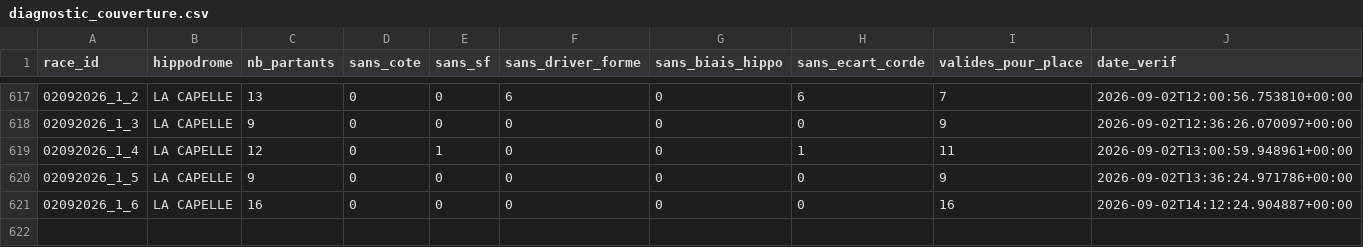
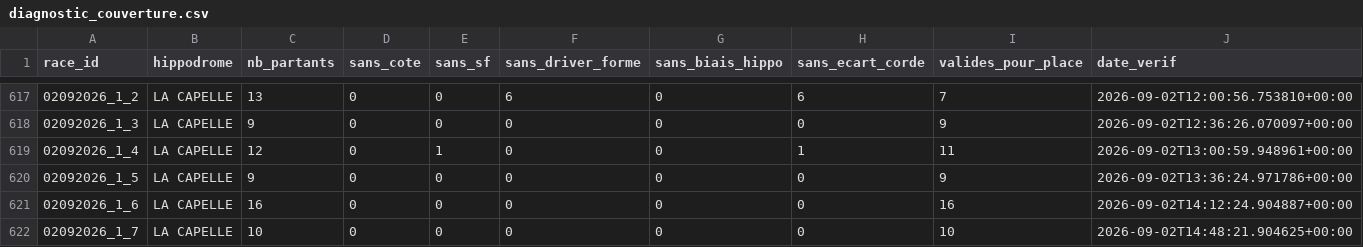
Before and after one commit to Falcon78ux/pmu-paper-trading, a CSV file: diagnostic_couverture.csv, drawn as a sheet; only a part is shown, gaps mark what is left out; the diff names each change by its address in the sheet, - before the commit and + after, or states it on an @@ line.

```diff
--- a/diagnostic_couverture.csv
+++ b/diagnostic_couverture.csv
+row 622: 02092026_1_7 | LA CAPELLE | 10 | 0 | 0 | 0 | 0 | 0 | 10 | 2026-09-02T14:48:21.904625+00:00
```
Also changed, not shown: 3 other files.
